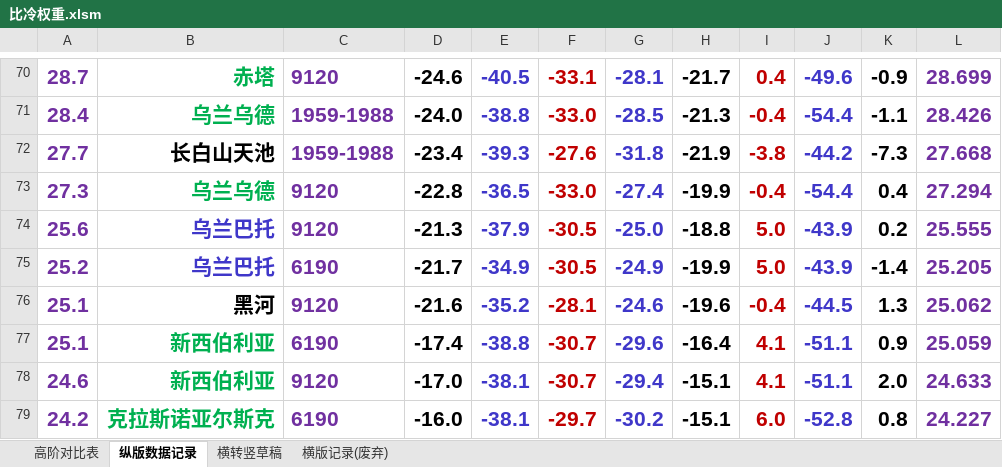
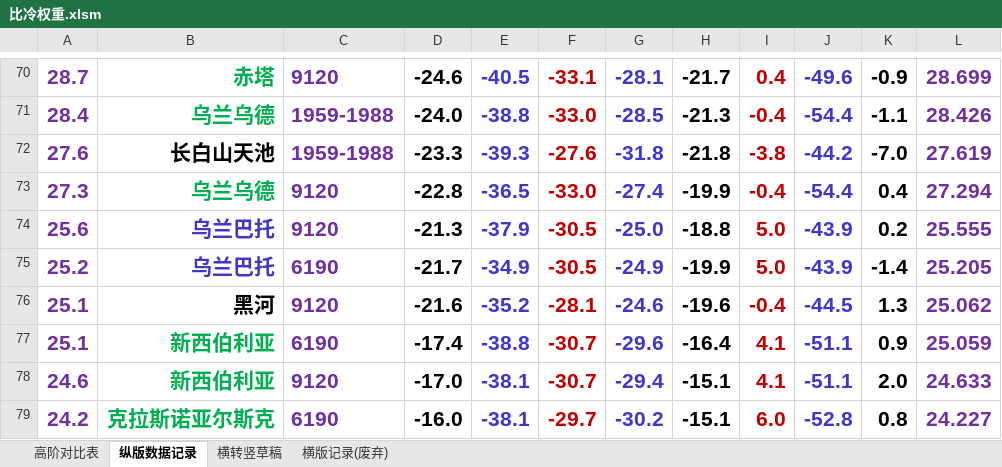
Before and after one commit to qkvkql/default, an Excel workbook: 气象/表格文件/双站或位置对比/比冷权重.xlsm, sheet 纵版数据记录, drawn as a sheet; only a part is shown, gaps mark what is left out; values as stored, in another font and other column widths than the file's, no borders; conditional formats not drawn; the diff names each change by its address in the sheet, - before the commit and + after, or states it on an @@ line.

```diff
--- a/气象/表格文件/双站或位置对比/比冷权重.xlsm (sheet 纵版数据记录)
+++ b/气象/表格文件/双站或位置对比/比冷权重.xlsm (sheet 纵版数据记录)
-A72: 27.7
+A72: 27.6
-D72: -23.4
+D72: -23.3
-H72: -21.9
+H72: -21.8
-K72: -7.3
+K72: -7.0
-L72: 27.668
+L72: 27.619
```
